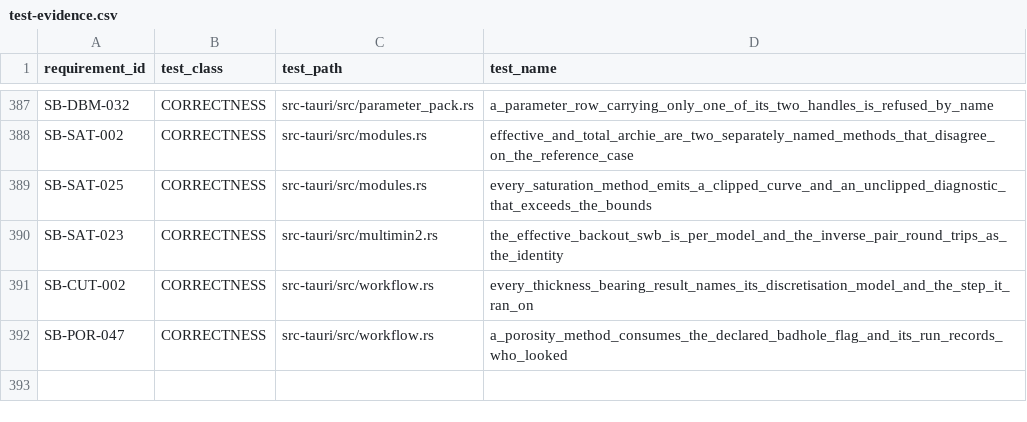
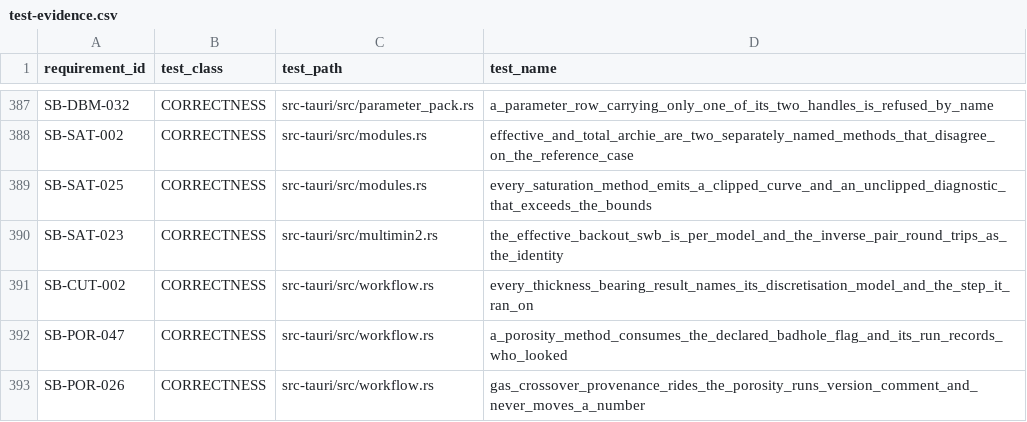
Before and after one commit to jauharst/SandiBumi, a CSV file: docs/takeover/test-evidence.csv, drawn as a sheet; only a part is shown, gaps mark what is left out.

```diff
--- a/docs/takeover/test-evidence.csv
+++ b/docs/takeover/test-evidence.csv
@@ -392 +392,2 @@
 "SB-POR-047","CORRECTNESS","src-tauri/src/workflow.rs","a_porosity_method_consumes_the_declared_badhole_flag_and_its_run_records_who_looked"
+"SB-POR-026","CORRECTNESS","src-tauri/src/workflow.rs","gas_crossover_provenance_rides_the_porosity_runs_version_comment_and_never_moves_a_number"
```
Also changed, not shown: docs/takeover/requirements.csv, 6 other files.
